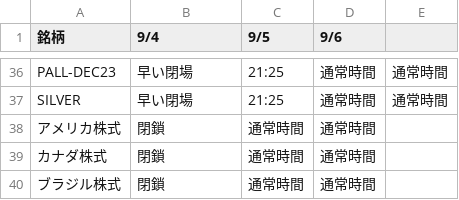
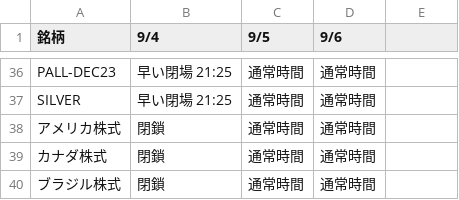
Before and after one commit to gnidart-mx/gnidart-mx.github.io, a CSV file: _data/info-table23.csv, drawn as a sheet; only a part is shown, gaps mark what is left out; the diff covers the shown part only; the diff names each change by its address in the sheet, - before the commit and + after, or states it on an @@ line.

```diff
--- a/_data/info-table23.csv
+++ b/_data/info-table23.csv
-B36:B37 (9/4): 早い閉場
+B36:B37 (9/4): 早い閉場 21:25
-C36:C37 (9/5): 21:25
+C36:C37 (9/5): 通常時間
-E36:E37: 通常時間
+E36:E37: (empty)
```
Also changed, not shown: 69 edited cells elsewhere in this file.
